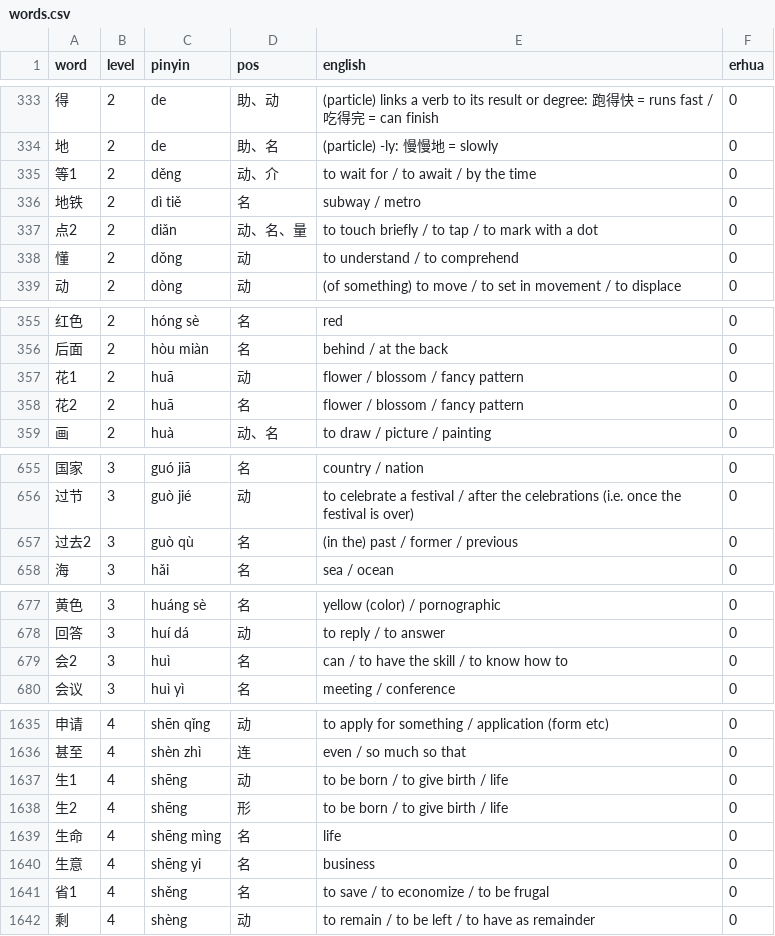
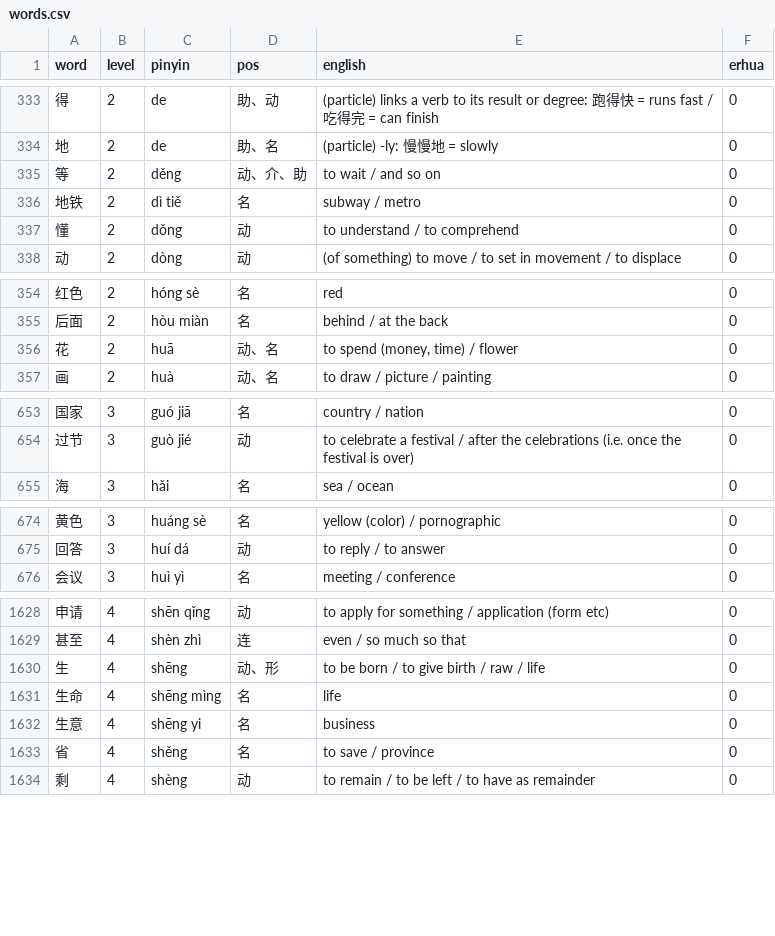
Before and after one commit to madeyu97/Chinese_Study, a CSV file: pinyin-immersion-app/data/hsk/words.csv, drawn as a sheet; only a part is shown, gaps mark what is left out; the diff covers the shown part only.

```diff
--- a/pinyin-immersion-app/data/hsk/words.csv
+++ b/pinyin-immersion-app/data/hsk/words.csv
@@ -334,5 +334,4 @@ word,level,pinyin,pos,english,erhua
 地,2,de,助、名,(particle) -ly: 慢慢地 = slowly,0
-等1,2,děng,动、介,to wait for / to await / by the time,0
+等,2,děng,动、介、助,to wait / and so on,0
 地铁,2,dì tiě,名,subway / metro,0
-点2,2,diǎn,动、名、量,to touch briefly / to tap / to mark with a dot,0
 懂,2,dǒng,动,to understand / to comprehend,0
@@ -356,4 +355,3 @@ word,level,pinyin,pos,english,erhua
 后面,2,hòu miàn,名,behind / at the back,0
-花1,2,huā,动,flower / blossom / fancy pattern,0
-花2,2,huā,名,flower / blossom / fancy pattern,0
+花,2,huā,动、名,"to spend (money, time) / flower",0
 画,2,huà,动、名,to draw / picture / painting,0
@@ -656,3 +654,2 @@ word,level,pinyin,pos,english,erhua
 过节,3,guò jié,动,to celebrate a festival / after the celebrations (i.e. once the festival is over),0
-过去2,3,guò qù,名,(in the) past / former / previous,0
 海,3,hǎi,名,sea / ocean,0
@@ -678,3 +675,2 @@ word,level,pinyin,pos,english,erhua
 回答,3,huí dá,动,to reply / to answer,0
-会2,3,huì,名,can / to have the skill / to know how to,0
 会议,3,huì yì,名,meeting / conference,0
@@ -1636,7 +1629,6 @@ word,level,pinyin,pos,english,erhua
 甚至,4,shèn zhì,连,even / so much so that,0
-生1,4,shēng,动,to be born / to give birth / life,0
-生2,4,shēng,形,to be born / to give birth / life,0
+生,4,shēng,动、形,to be born / to give birth / raw / life,0
 生命,4,shēng mìng,名,life,0
 生意,4,shēng yi,名,business,0
-省1,4,shěng,名,to save / to economize / to be frugal,0
+省,4,shěng,名,to save / province,0
 剩,4,shèng,动,to remain / to be left / to have as remainder,0
```
Also changed, not shown: 4 removed rows and 40 edited cells elsewhere in this file, 9 other files.
